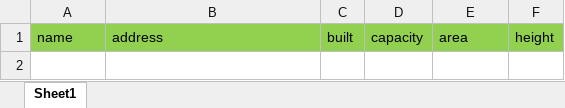
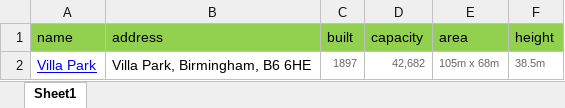
Before and after one commit to AIW2014-3C11-EPL/3C11-PremierLeague, an Excel workbook: html/data/Hoa/aston-villa/Stadium.xlsx, sheet Sheet1, drawn as a sheet; values as stored, in another font and other column widths than the file's, no borders; the diff names each change by its address in the sheet, - before the commit and + after, or states it on an @@ line.

```diff
--- a/html/data/Hoa/aston-villa/Stadium.xlsx (sheet Sheet1)
+++ b/html/data/Hoa/aston-villa/Stadium.xlsx (sheet Sheet1)
+row 2: Villa Park | Villa Park, Birmingham, B6 6HE | 1897 | 42,682 | 105m x 68m | 38.5m
```
Also changed, not shown: html/data/Hoa/BURNLEY/Player.xlsx, html/data/Hoa/BURNLEY/Stadium.xlsx, 27 other files.
